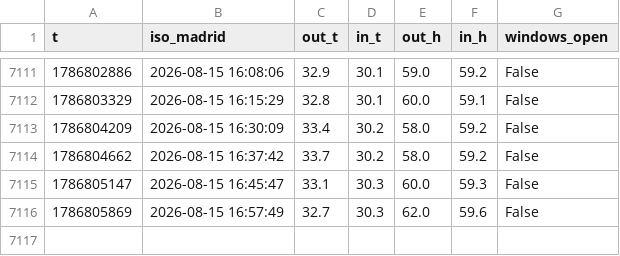
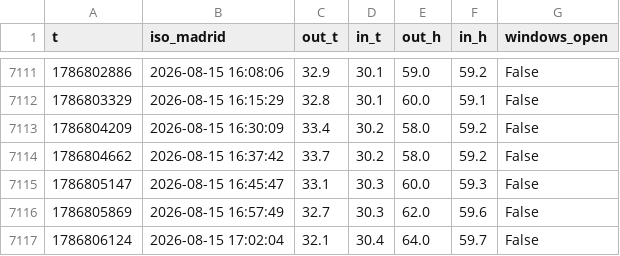
Before and after one commit to prosciutto-crudo/close-the-windows, a CSV file: history.csv, drawn as a sheet; only a part is shown, gaps mark what is left out.

```diff
--- a/history.csv
+++ b/history.csv
@@ -7116 +7116,2 @@ t,iso_madrid,out_t,in_t,out_h,in_h,windows_open
 1786805869,2026-08-15 16:57:49,32.7,30.3,62.0,59.6,False
+1786806124,2026-08-15 17:02:04,32.1,30.4,64.0,59.7,False
```
Also changed, not shown: 1 other file.
